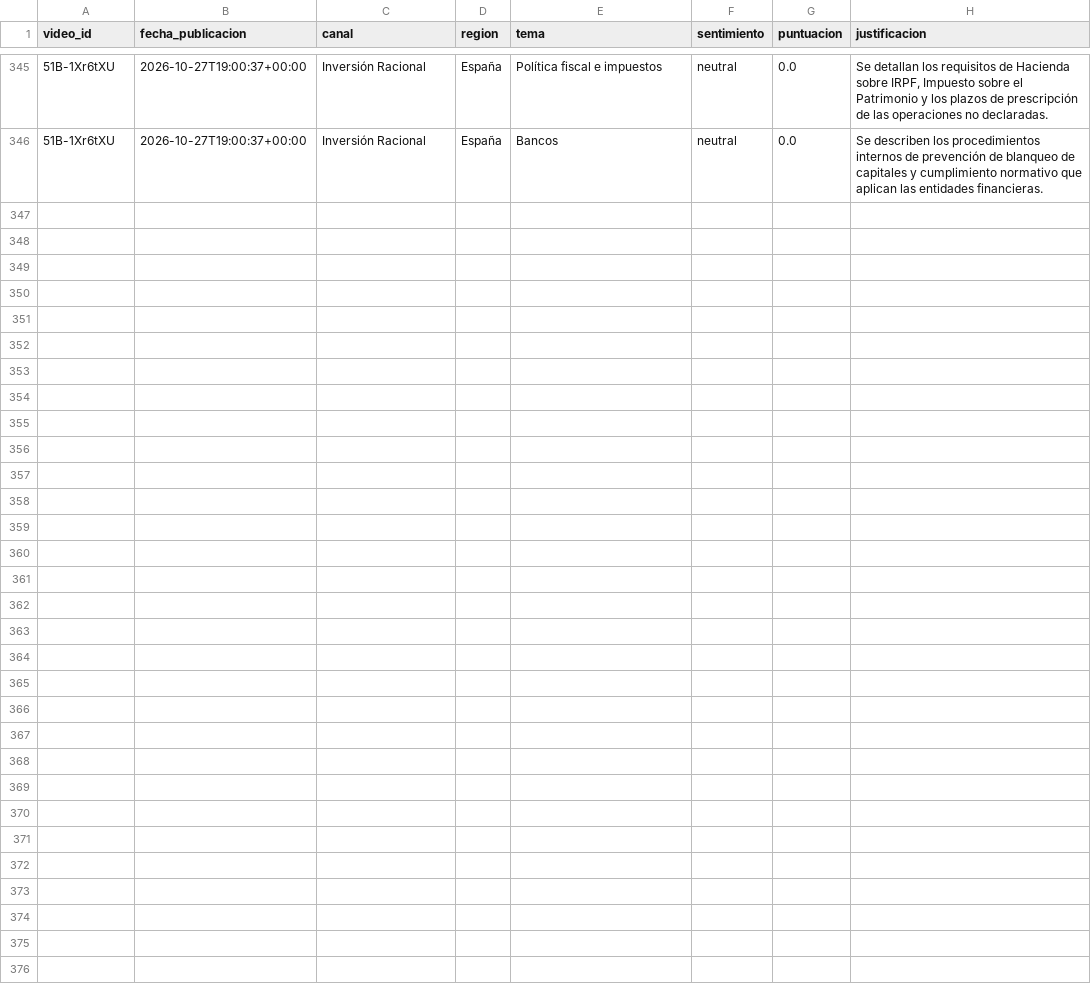
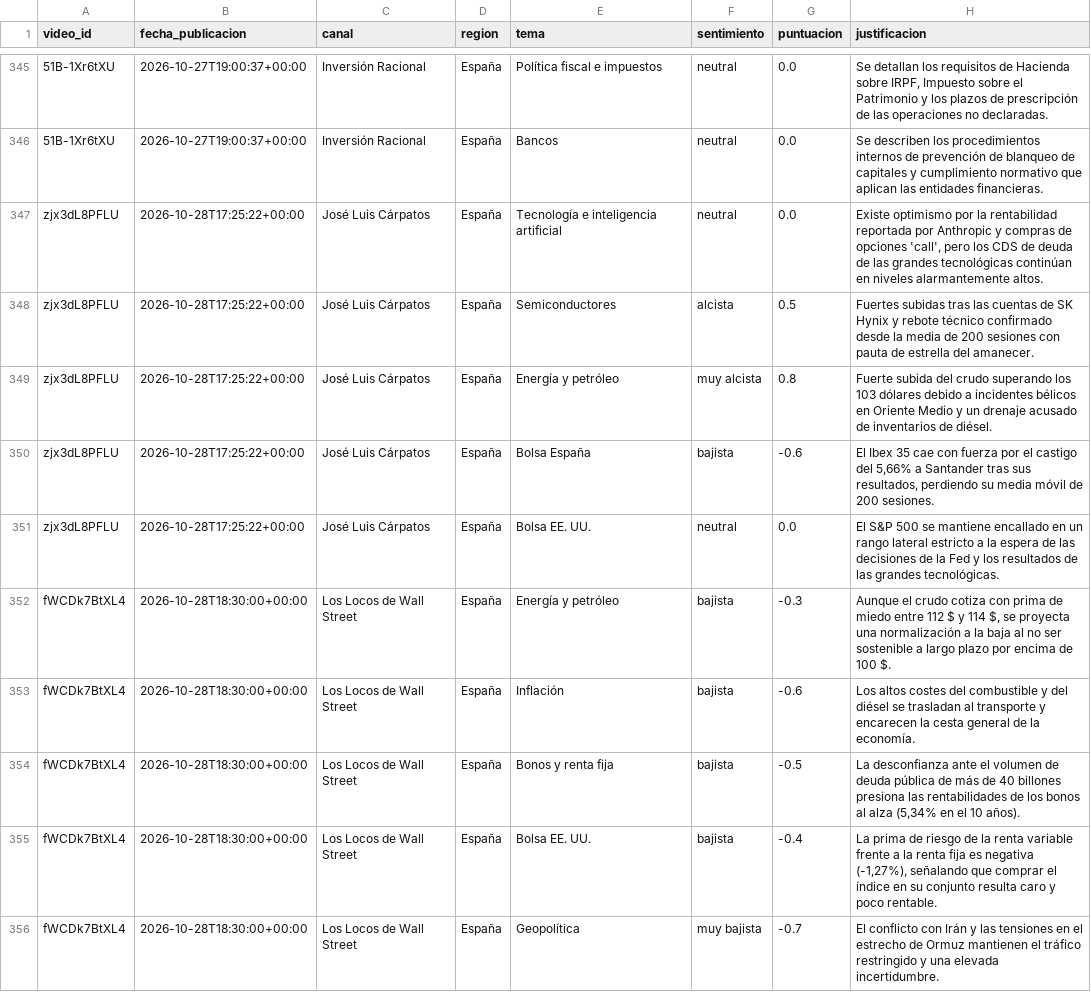
Before and after one commit to jmtroyano/resumenes-youtube, a CSV file: data/sentimiento_por_tema.csv, drawn as a sheet; only a part is shown, gaps mark what is left out; the diff names each change by its address in the sheet, - before the commit and + after, or states it on an @@ line.

```diff
--- a/data/sentimiento_por_tema.csv
+++ b/data/sentimiento_por_tema.csv
+row 347: zjx3dL8PFLU | 2026-10-28T17:25:22+00:00 | José Luis Cárpatos | España | Tecnología e inteligencia artificial | neutral | 0.0 | Existe optimismo por la rentabilidad reportada por Anthropic y compras de opciones 'call', pero los CDS de deuda de las grandes tecnológicas continúan en niveles alarmantemente altos.
+row 348: zjx3dL8PFLU | 2026-10-28T17:25:22+00:00 | José Luis Cárpatos | España | Semiconductores | alcista | 0.5 | Fuertes subidas tras las cuentas de SK Hynix y rebote técnico confirmado desde la media de 200 sesiones con pauta de estrella del amanecer.
+row 349: zjx3dL8PFLU | 2026-10-28T17:25:22+00:00 | José Luis Cárpatos | España | Energía y petróleo | muy alcista | 0.8 | Fuerte subida del crudo superando los 103 dólares debido a incidentes bélicos en Oriente Medio y un drenaje acusado de inventarios de diésel.
+row 350: zjx3dL8PFLU | 2026-10-28T17:25:22+00:00 | José Luis Cárpatos | España | Bolsa España | bajista | -0.6 | El Ibex 35 cae con fuerza por el castigo del 5,66% a Santander tras sus resultados, perdiendo su media móvil de 200 sesiones.
+row 351: zjx3dL8PFLU | 2026-10-28T17:25:22+00:00 | José Luis Cárpatos | España | Bolsa EE. UU. | neutral | 0.0 | El S&P 500 se mantiene encallado en un rango lateral estricto a la espera de las decisiones de la Fed y los resultados de las grandes tecnológicas.
+row 352: fWCDk7BtXL4 | 2026-10-28T18:30:00+00:00 | Los Locos de Wall Street | España | Energía y petróleo | bajista | -0.3 | Aunque el crudo cotiza con prima de miedo entre 112 $ y 114 $, se proyecta una normalización a la baja al no ser sostenible a largo plazo por encima de 100 $.
+row 353: fWCDk7BtXL4 | 2026-10-28T18:30:00+00:00 | Los Locos de Wall Street | España | Inflación | bajista | -0.6 | Los altos costes del combustible y del diésel se trasladan al transporte y encarecen la cesta general de la economía.
+row 354: fWCDk7BtXL4 | 2026-10-28T18:30:00+00:00 | Los Locos de Wall Street | España | Bonos y renta fija | bajista | -0.5 | La desconfianza ante el volumen de deuda pública de más de 40 billones presiona las rentabilidades de los bonos al alza (5,34% en el 10 años).
+row 355: fWCDk7BtXL4 | 2026-10-28T18:30:00+00:00 | Los Locos de Wall Street | España | Bolsa EE. UU. | bajista | -0.4 | La prima de riesgo de la renta variable frente a la renta fija es negativa (-1,27%), señalando que comprar el índice en su conjunto resulta caro y poco rentable.
+row 356: fWCDk7BtXL4 | 2026-10-28T18:30:00+00:00 | Los Locos de Wall Street | España | Geopolítica | muy bajista | -0.7 | El conflicto con Irán y las tensiones en el estrecho de Ormuz mantienen el tráfico restringido y una elevada incertidumbre.
```
Also changed, not shown: data/resumenes.csv, 3 other files.
